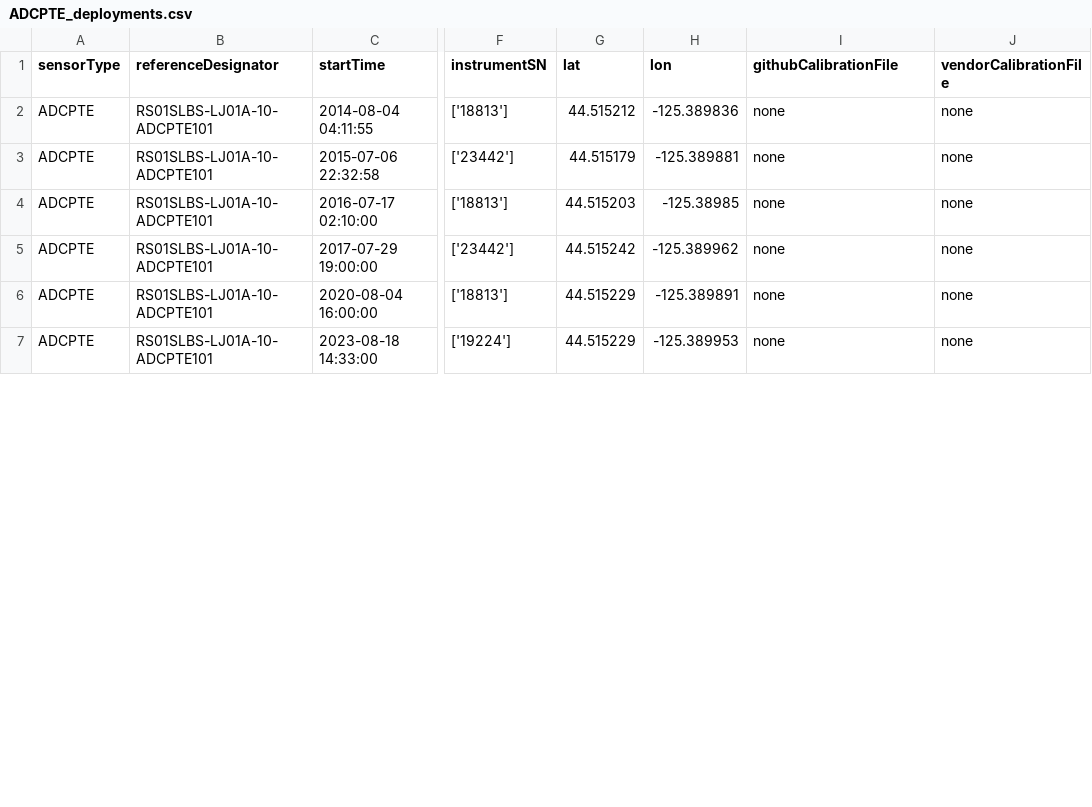
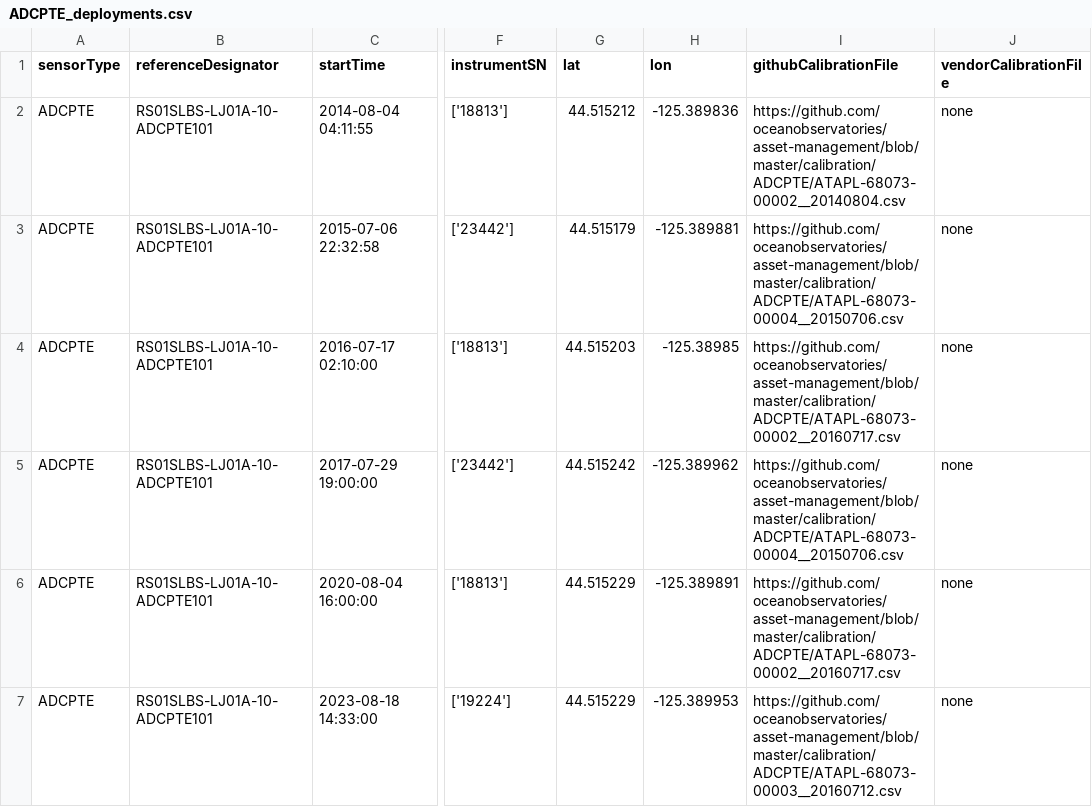
Before and after one commit to wruef/deployments, a CSV file: ADCPTE_deployments.csv, drawn as a sheet; only a part is shown, gaps mark what is left out; the diff covers the shown part only; the diff names each change by its address in the sheet, - before the commit and + after, or states it on an @@ line.

```diff
--- a/ADCPTE_deployments.csv
+++ b/ADCPTE_deployments.csv
-I2 (githubCalibrationFile): none
+I2 (githubCalibrationFile): https://github.com/oceanobservatories/asset-management/blob/master/calibration/ADCPTE/ATAPL-68073-00002__20140804.csv
-I3 (githubCalibrationFile): none
+I3 (githubCalibrationFile): https://github.com/oceanobservatories/asset-management/blob/master/calibration/ADCPTE/ATAPL-68073-00004__20150706.csv
-I4 (githubCalibrationFile): none
+I4 (githubCalibrationFile): https://github.com/oceanobservatories/asset-management/blob/master/calibration/ADCPTE/ATAPL-68073-00002__20160717.csv
-I5 (githubCalibrationFile): none
+I5 (githubCalibrationFile): https://github.com/oceanobservatories/asset-management/blob/master/calibration/ADCPTE/ATAPL-68073-00004__20150706.csv
-I6 (githubCalibrationFile): none
+I6 (githubCalibrationFile): https://github.com/oceanobservatories/asset-management/blob/master/calibration/ADCPTE/ATAPL-68073-00002__20160717.csv
-I7 (githubCalibrationFile): none
+I7 (githubCalibrationFile): https://github.com/oceanobservatories/asset-management/blob/master/calibration/ADCPTE/ATAPL-68073-00003__20160712.csv
```
Also changed, not shown: 5 edited cells elsewhere in this file, ADCPSI_deployments.csv, ADCPTB_deployments.csv, 10 other files.
